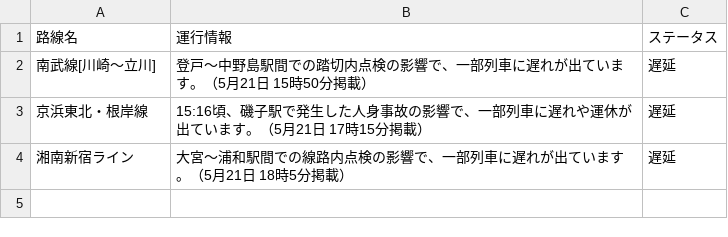
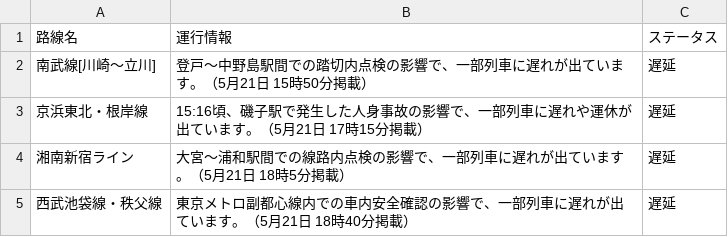
Before and after one commit to TakaoSenrioka/TrainViewHazama, a CSV file: public/result.csv, drawn as a sheet; the diff names each change by its address in the sheet, - before the commit and + after, or states it on an @@ line.

Commit message:
Auto update CSV files

```diff
--- a/public/result.csv
+++ b/public/result.csv
+row 5: 西武池袋線・秩父線 | 東京メトロ副都心線内での車内安全確認の影響で、一部列車に遅れが出ています。（5月21日 18時40分掲載） | 遅延
```
